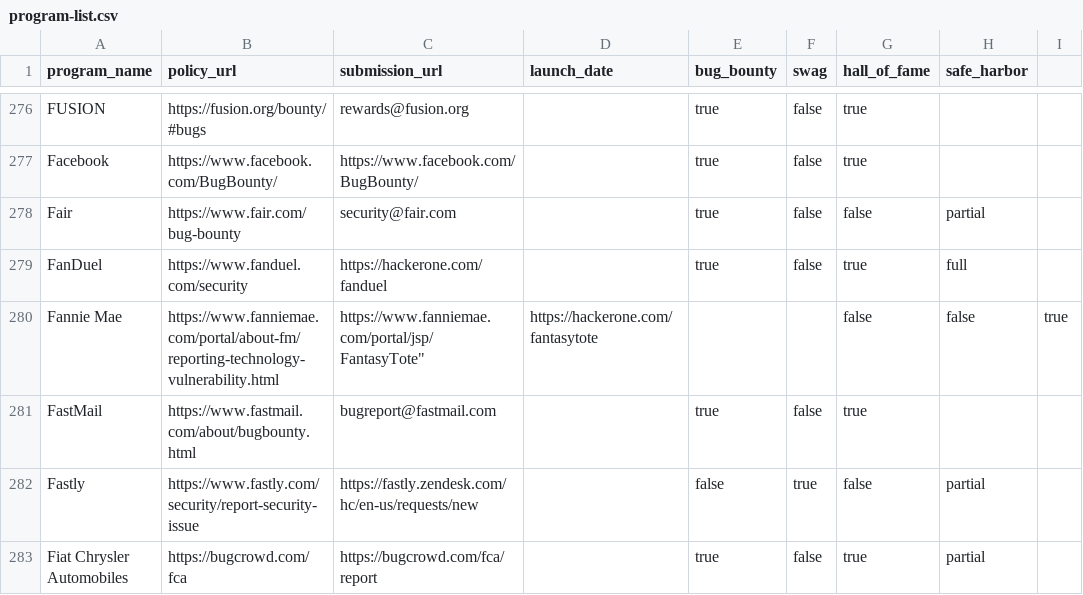
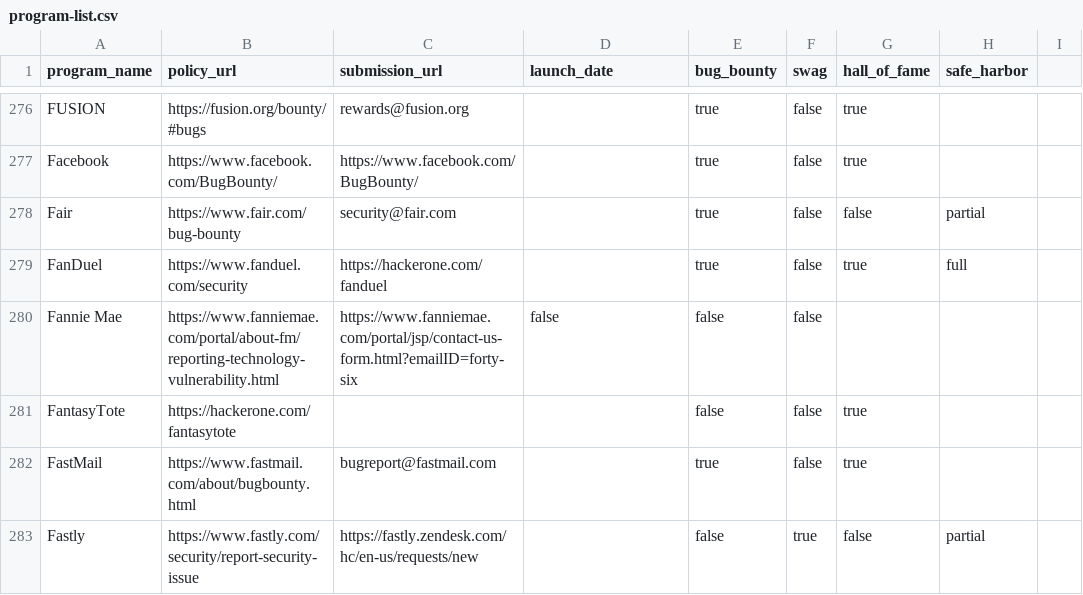
Before and after one commit to disclose/diodb, a CSV file: program-list/program-list.csv, drawn as a sheet; only a part is shown, gaps mark what is left out; the shorter side is filled out with more unchanged rows.

Commit message:
update program-list.csv
Corrected an error with Fannie Mae's entry

```diff
--- a/program-list/program-list.csv
+++ b/program-list/program-list.csv
@@ -279,4 +279,4 @@
 "FanDuel","https://www.fanduel.com/security","https://hackerone.com/fanduel","",true,false,true,"full"
-"Fannie Mae","https://www.fanniemae.com/portal/about-fm/reporting-technology-vulnerability.html","https://www.fanniemae.com/portal/jsp/
-"FantasyTote","https://hackerone.com/fantasytote","","",false,false,true,""
+"Fannie Mae","https://www.fanniemae.com/portal/about-fm/reporting-technology-vulnerability.html","https://www.fanniemae.com/portal/jsp/contact-us-form.html?emailID=forty-six",false,false,false,""
+"FantasyTote","https://hackerone.com/fantasytote","","",false,false,true,""
 "FastMail","https://www.fastmail.com/about/bugbounty.html","bugreport@fastmail.com","",true,false,true,""
```
